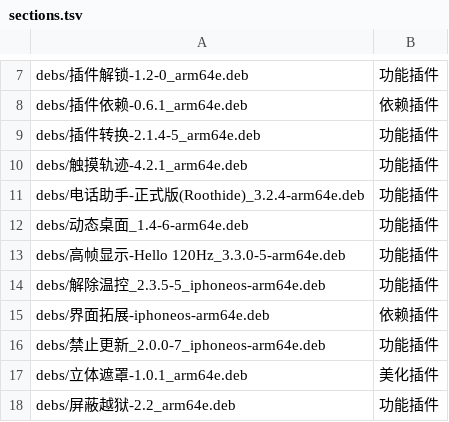
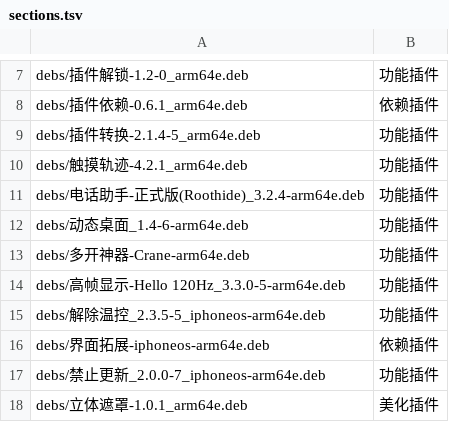
Before and after one commit to 154328106/repo, a TSV file: config/sections.tsv, drawn as a sheet; only a part is shown, gaps mark what is left out; the shorter side is filled out with more unchanged rows.

Commit message:
Add 多开神器-Crane-arm64e

```diff
--- a/config/sections.tsv
+++ b/config/sections.tsv
@@ -12,2 +12,3 @@ debs/电话助手-正式版(Roothide)_3.2.4-arm64e.deb	功能插件
 debs/动态桌面_1.4-6-arm64e.deb	功能插件
+debs/多开神器-Crane-arm64e.deb	功能插件
 debs/高帧显示-Hello 120Hz_3.3.0-5-arm64e.deb	功能插件
```
Also changed, not shown: 1 other file.
